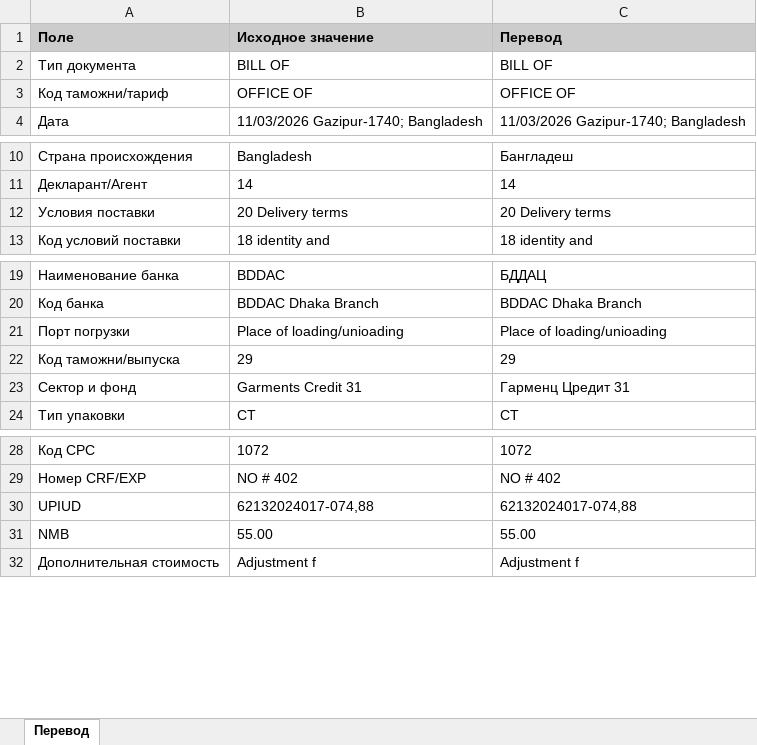
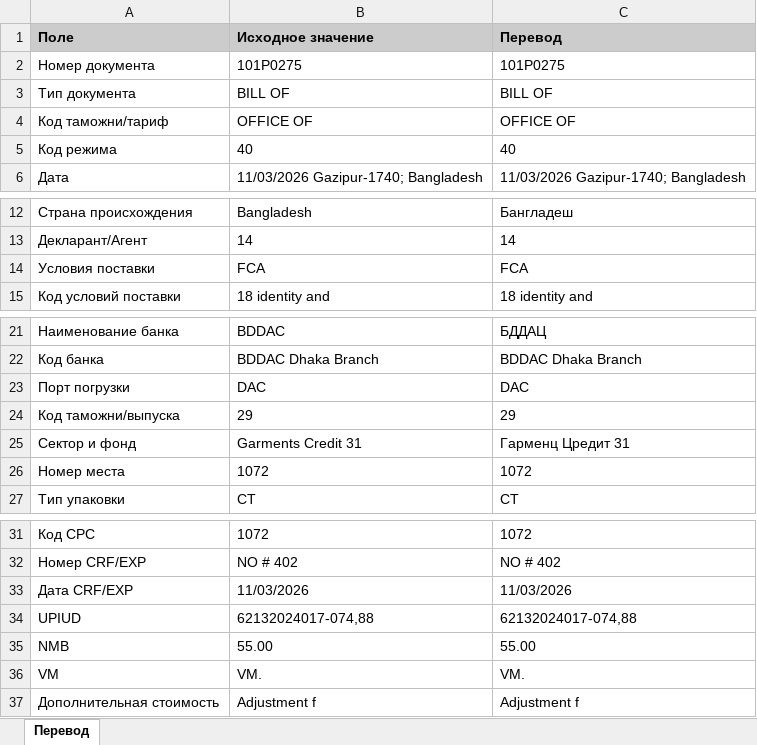
Before and after one commit to AnatGul/BD_exd, an Excel workbook: bangladesh_export_processor/samples/EXD 784-63264493 (перевод).xlsx, sheet Перевод, drawn as a sheet; only a part is shown, gaps mark what is left out; values as stored, in another font and other column widths than the file's, no borders; addresses are those after the commit; the diff names each change by its address in the sheet, - before the commit and + after, or states it on an @@ line.

```diff
--- a/bangladesh_export_processor/samples/EXD 784-63264493 (перевод).xlsx (sheet Перевод)
+++ b/bangladesh_export_processor/samples/EXD 784-63264493 (перевод).xlsx (sheet Перевод)
+row 2: Номер документа | 101P0275 | 101P0275
+row 5: Код режима | 40 | 40
-B14 (Исходное значение): 20 Delivery terms
+B14 (Исходное значение): FCA
-C14 (Перевод): 20 Delivery terms
+C14 (Перевод): FCA
-B23 (Исходное значение): Place of loading/unioading
+B23 (Исходное значение): DAC
-C23 (Перевод): Place of loading/unioading
+C23 (Перевод): DAC
+row 26: Номер места | 1072 | 1072
+row 33: Дата CRF/EXP | 11/03/2026 | 11/03/2026
+row 36: VM | VM. | VM.
```
Also changed, not shown: bangladesh_export_processor/samples/EXD 784-63264471 (перевод).xlsx, bangladesh_export_processor/samples/EXD 784-63264854 (перевод).xlsx, 13 other files.
